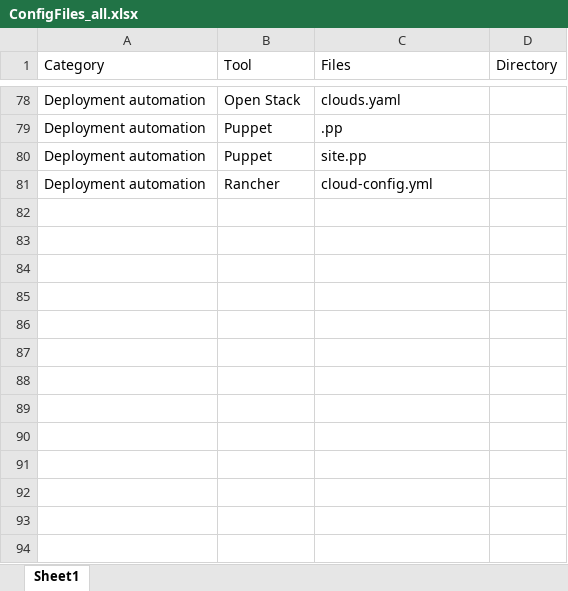
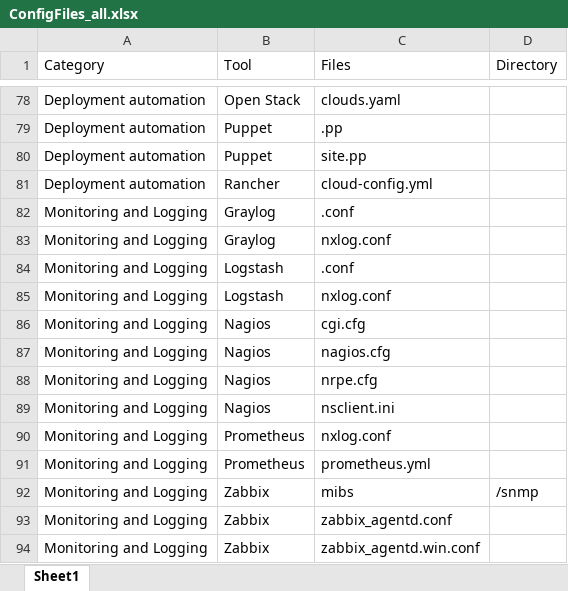
Before and after one commit to dhia-e-rzig/githubcrawler, an Excel workbook: Excel Files/ConfigFiles_all.xlsx, sheet Sheet1, drawn as a sheet; only a part is shown, gaps mark what is left out; values as stored, in another font and other column widths than the file's, no borders; the diff covers the shown part only; the diff names each change by its address in the sheet, - before the commit and + after, or states it on an @@ line.

```diff
--- a/Excel Files/ConfigFiles_all.xlsx (sheet Sheet1)
+++ b/Excel Files/ConfigFiles_all.xlsx (sheet Sheet1)
@@ row 82 unhidden: Monitoring and Logging | Graylog | .conf @@
@@ row 83 unhidden: Monitoring and Logging | Graylog | nxlog.conf @@
@@ row 84 unhidden: Monitoring and Logging | Logstash | .conf @@
@@ row 85 unhidden: Monitoring and Logging | Logstash | nxlog.conf @@
@@ row 86 unhidden: Monitoring and Logging | Nagios | cgi.cfg @@
@@ row 87 unhidden: Monitoring and Logging | Nagios | nagios.cfg @@
@@ row 88 unhidden: Monitoring and Logging | Nagios | nrpe.cfg @@
@@ row 89 unhidden: Monitoring and Logging | Nagios | nsclient.ini @@
@@ row 90 unhidden: Monitoring and Logging | Prometheus | nxlog.conf @@
@@ row 91 unhidden: Monitoring and Logging | Prometheus | prometheus.yml @@
@@ row 92 unhidden: Monitoring and Logging | Zabbix | mibs | /snmp @@
@@ row 93 unhidden: Monitoring and Logging | Zabbix | zabbix_agentd.conf @@
@@ row 94 unhidden: Monitoring and Logging | Zabbix | zabbix_agentd.win.conf @@
```
Also changed, not shown: 1 added row and 62 hidden or unhidden rows elsewhere in this sheet, hidden cells, Excel Files/DevOps_Tools_v2.xlsx, 24 other files.
